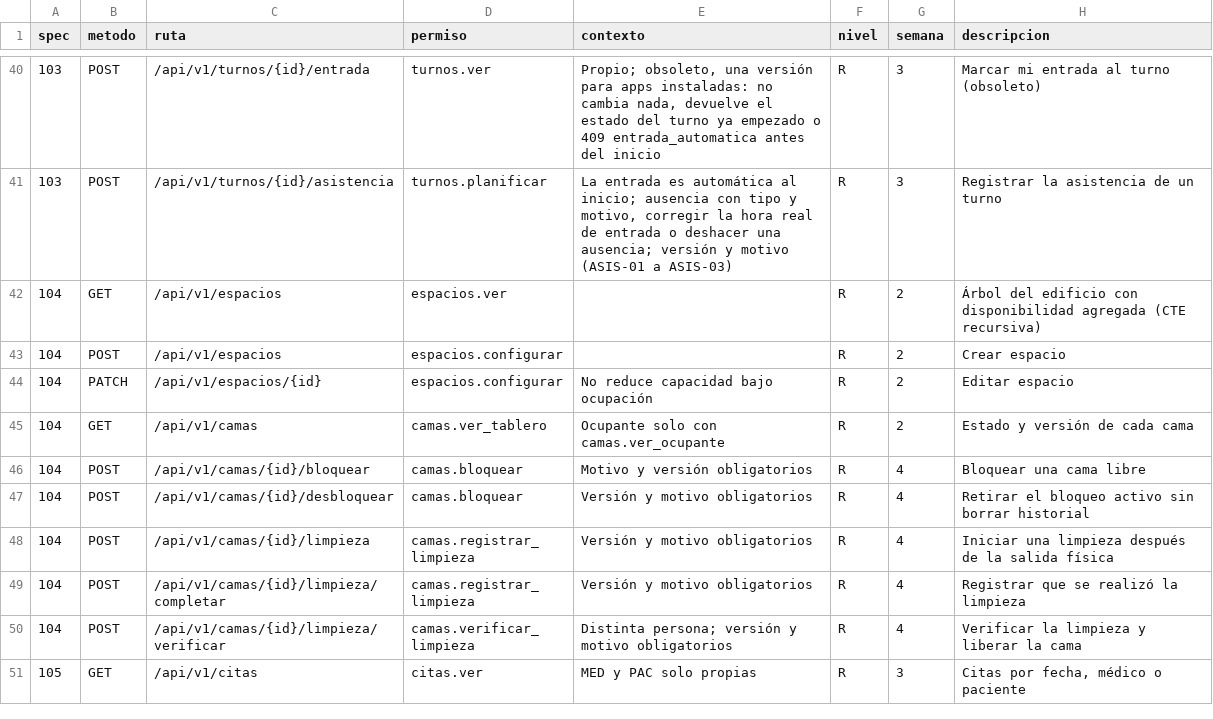
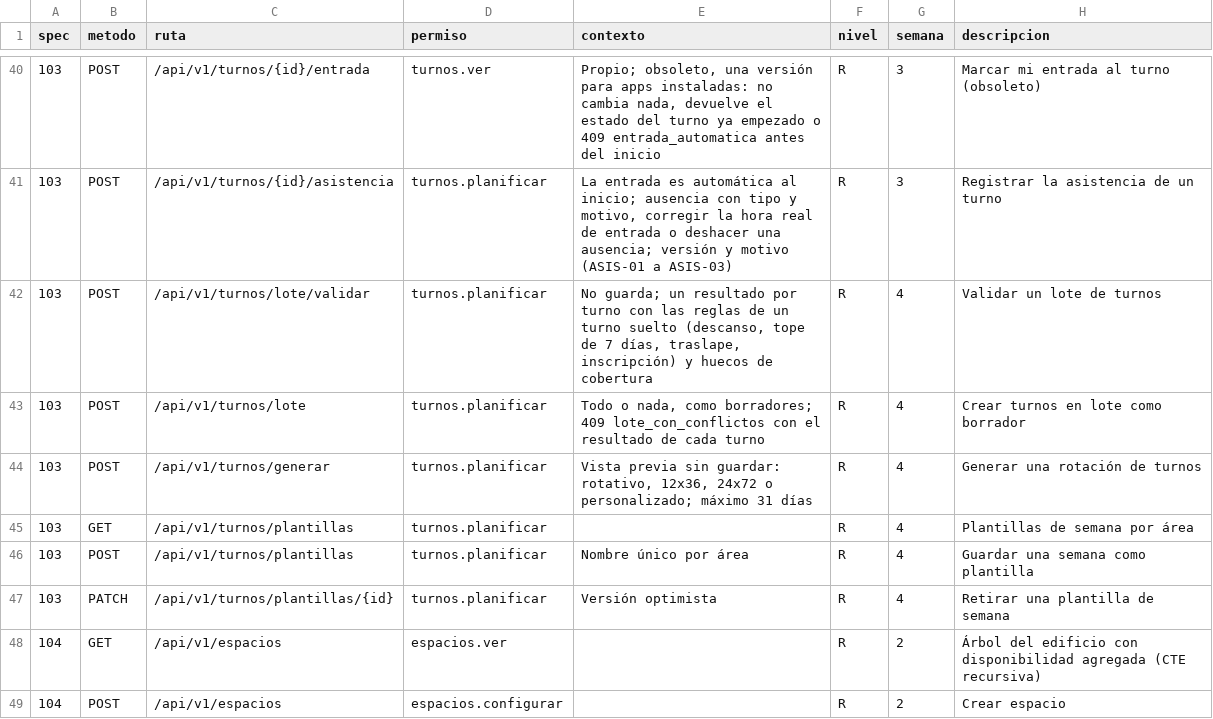
Before and after one commit to jojosenthusiast/Gestion_hospitalaria_universitaria_Climesa, a CSV file: docs/arquitectura/datos/endpoints.csv, drawn as a sheet; only a part is shown, gaps mark what is left out; the shorter side is filled out with more unchanged rows; the diff names each change by its address in the sheet, - before the commit and + after, or states it on an @@ line.

Commit message:
feat(api): add batch shift planning, rotation generator and week templates
- POST /turnos/lote/validar validates each item with the single-shift rules
  (checkShift, extracted from saveShift) and writes nothing.
- POST /turnos/lote creates every item as borrador, all-or-nothing; any
  failing item returns 409 lote_con_conflictos with per-item results.
- POST /turnos/generar previews rotativo, 12x36, 24x72 and custom rotations,
  substituting busy people, without writing.
- GET/POST/PATCH /turnos/plantillas store week templates per area in the new
  personal.plantilla_semana table (no existing data changed).
- Drafts count toward rest and the 7-day cap inside a batch and stay hidden
  from staff until the week is published.

```diff
--- a/docs/arquitectura/datos/endpoints.csv
+++ b/docs/arquitectura/datos/endpoints.csv
+row 42: 103 | POST | /api/v1/turnos/lote/validar | turnos.planificar | No guarda; un resultado por turno con las reglas de un turno suelto (descanso, tope de 7 días, traslape, inscripción) y huecos de cobertura | R | 4 | Validar un lote de turnos
+row 43: 103 | POST | /api/v1/turnos/lote | turnos.planificar | Todo o nada, como borradores; 409 lote_con_conflictos con el resultado de cada turno | R | 4 | Crear turnos en lote como borrador
+row 44: 103 | POST | /api/v1/turnos/generar | turnos.planificar | Vista previa sin guardar: rotativo, 12x36, 24x72 o personalizado; máximo 31 días | R | 4 | Generar una rotación de turnos
+row 45: 103 | GET | /api/v1/turnos/plantillas | turnos.planificar |  | R | 4 | Plantillas de semana por área
+row 46: 103 | POST | /api/v1/turnos/plantillas | turnos.planificar | Nombre único por área | R | 4 | Guardar una semana como plantilla
+row 47: 103 | PATCH | /api/v1/turnos/plantillas/{id} | turnos.planificar | Versión optimista | R | 4 | Retirar una plantilla de semana
```
Also changed, not shown: 13 other files.
